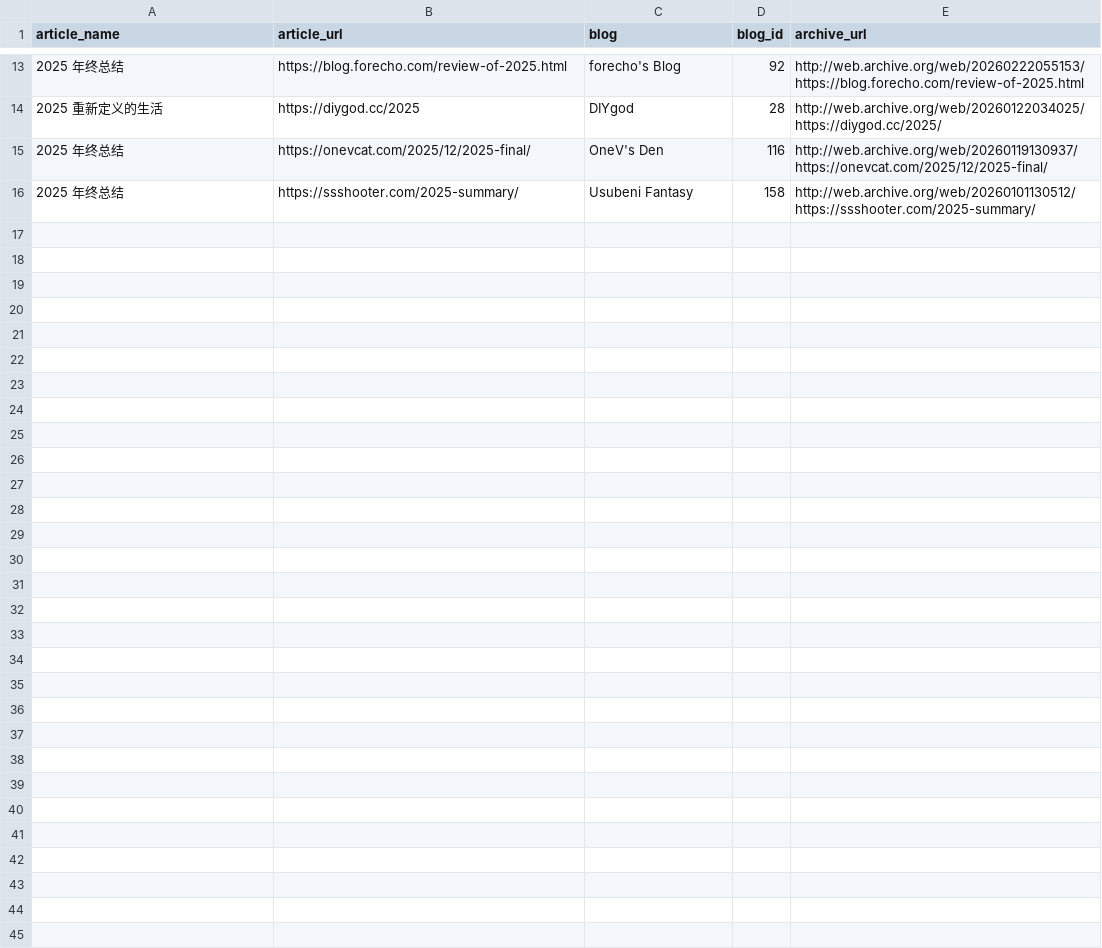
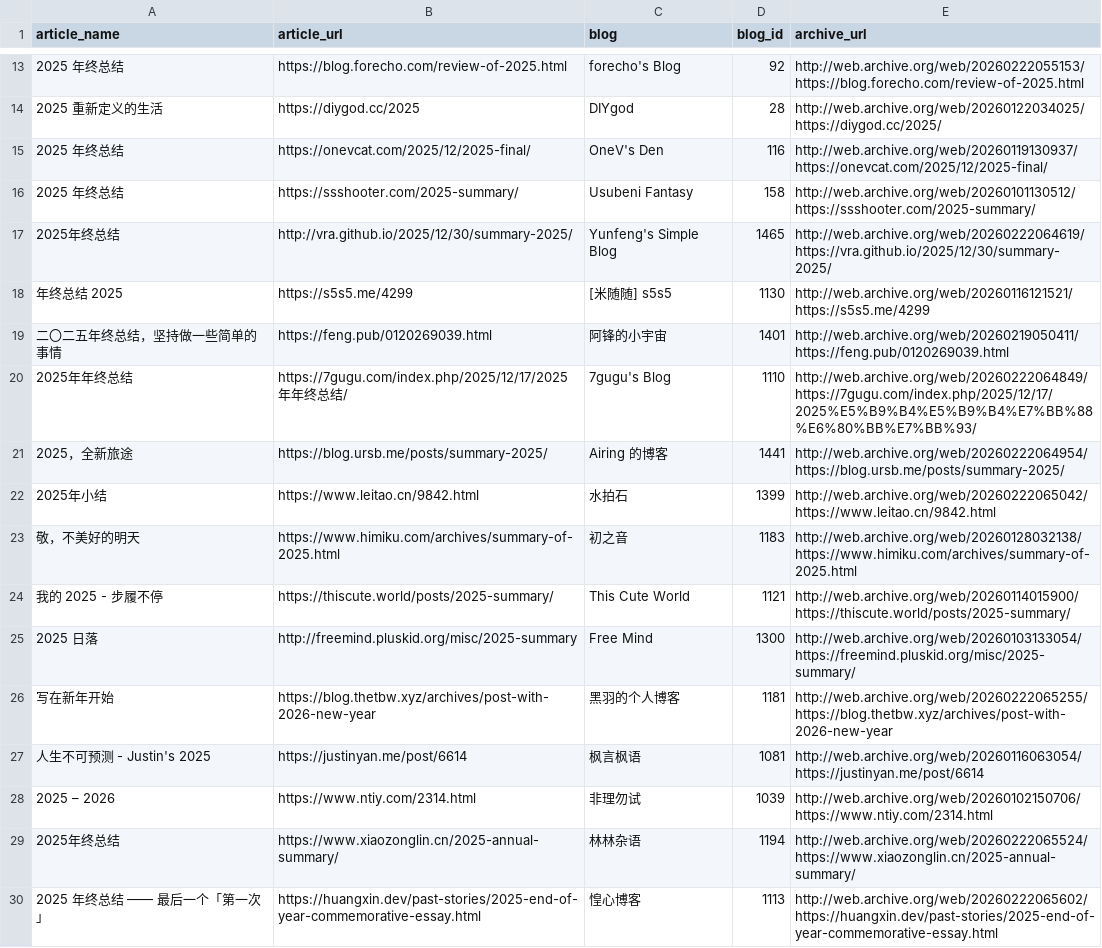
Before and after one commit to saveweb/review-2025, a CSV file: metadata.csv, drawn as a sheet; only a part is shown, gaps mark what is left out; the diff names each change by its address in the sheet, - before the commit and + after, or states it on an @@ line.

Commit message:
add [14 articles]
- 2025年终总结 - Yunfeng's Simple Blog (1465)
- 年终总结 2025 - 米随随 s5s5 (1130)
- 二〇二五年终总结，坚持做一些简单的事情 - 阿锋的小宇宙 (1401)
- 2025年年终总结 - 7gugu's Blog (1110)
- 2025，全新旅途 - Airing 的博客 (1441)
- 2025年小结 - 水拍石 (1399)
- 敬，不美好的明天 - 初之音 (1183)
- 我的 2025 - 步履不停 - This Cute World (1121)
- 2025 日落 - Free Mind (1300)
- 写在新年开始 - 黑羽的个人博客 (1181)
- 人生不可预测 - Justin's 2025 - 枫言枫语 (1081)
- 2025 – 2026 - 非理勿试 (1039)
- 2025年终总结 - 林林杂语 (1194)
- 2025 年终总结 —— 最后一个「第一次」 - 惶心博客 (1113)

```diff
--- a/metadata.csv
+++ b/metadata.csv
+row 17: 2025年终总结 | http://vra.github.io/2025/12/30/summary-2025/ | Yunfeng's Simple Blog | 1465 | http://web.archive.org/web/20260222064619/https://vra.github.io/2025/12/30/summary-2025/
+row 18: 年终总结 2025 | https://s5s5.me/4299 | [米随随] s5s5 | 1130 | http://web.archive.org/web/20260116121521/https://s5s5.me/4299
+row 19: 二〇二五年终总结，坚持做一些简单的事情 | https://feng.pub/0120269039.html | 阿锋的小宇宙 | 1401 | http://web.archive.org/web/20260219050411/https://feng.pub/0120269039.html
+row 20: 2025年年终总结 | https://7gugu.com/index.php/2025/12/17/2025年年终总结/ | 7gugu's Blog | 1110 | http://web.archive.org/web/20260222064849/https://7gugu.com/index.php/2025/12/17/2025%E5%B9%B4%E5%B9%B4%E7%BB%88%E6%80%BB%E7%BB%93/
+row 21: 2025，全新旅途 | https://blog.ursb.me/posts/summary-2025/ | Airing 的博客 | 1441 | http://web.archive.org/web/20260222064954/https://blog.ursb.me/posts/summary-2025/
+row 22: 2025年小结 | https://www.leitao.cn/9842.html | 水拍石 | 1399 | http://web.archive.org/web/20260222065042/https://www.leitao.cn/9842.html
+row 23: 敬，不美好的明天 | https://www.himiku.com/archives/summary-of-2025.html | 初之音 | 1183 | http://web.archive.org/web/20260128032138/https://www.himiku.com/archives/summary-of-2025.html
+row 24: 我的 2025 - 步履不停 | https://thiscute.world/posts/2025-summary/ | This Cute World | 1121 | http://web.archive.org/web/20260114015900/https://thiscute.world/posts/2025-summary/
+row 25: 2025 日落 | http://freemind.pluskid.org/misc/2025-summary | Free Mind | 1300 | http://web.archive.org/web/20260103133054/https://freemind.pluskid.org/misc/2025-summary/
+row 26: 写在新年开始 | https://blog.thetbw.xyz/archives/post-with-2026-new-year | 黑羽的个人博客 | 1181 | http://web.archive.org/web/20260222065255/https://blog.thetbw.xyz/archives/post-with-2026-new-year
+row 27: 人生不可预测 - Justin's 2025 | https://justinyan.me/post/6614 | 枫言枫语 | 1081 | http://web.archive.org/web/20260116063054/https://justinyan.me/post/6614
+row 28: 2025 – 2026 | https://www.ntiy.com/2314.html | 非理勿试 | 1039 | http://web.archive.org/web/20260102150706/https://www.ntiy.com/2314.html
+row 29: 2025年终总结 | https://www.xiaozonglin.cn/2025-annual-summary/ | 林林杂语 | 1194 | http://web.archive.org/web/20260222065524/https://www.xiaozonglin.cn/2025-annual-summary/
+row 30: 2025 年终总结 —— 最后一个「第一次」 | https://huangxin.dev/past-stories/2025-end-of-year-commemorative-essay.html | 惶心博客 | 1113 | http://web.archive.org/web/20260222065602/https://huangxin.dev/past-stories/2025-end-of-year-commemorative-essay.html
```
